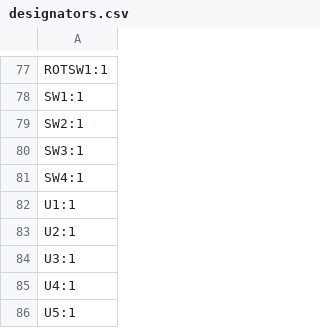
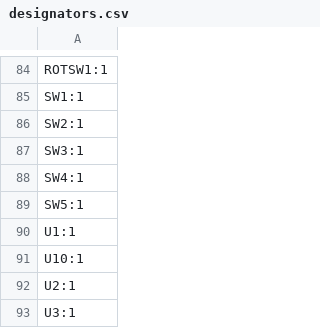
Before and after one commit to Rione/ssl-Circuit, a CSV file: 2024/MainBoard/MainBoard_V5/MainBoard/production/designators.csv, drawn as a sheet; only a part is shown, gaps mark what is left out; the shorter side is filled out with more unchanged rows; the diff covers the shown part only; the diff names each change by its address in the sheet, - before the commit and + after, or states it on an @@ line.

```diff
--- a/2024/MainBoard/MainBoard_V5/MainBoard/production/designators.csv
+++ b/2024/MainBoard/MainBoard_V5/MainBoard/production/designators.csv
+row 89: SW5:1
+row 91: U10:1
```
Also changed, not shown: 16 added rows, 8 removed rows and 3 edited cells elsewhere in this file, 2024/MainBoard/MainBoard_V5/MainBoard/production/positions.csv, 10 other files.
